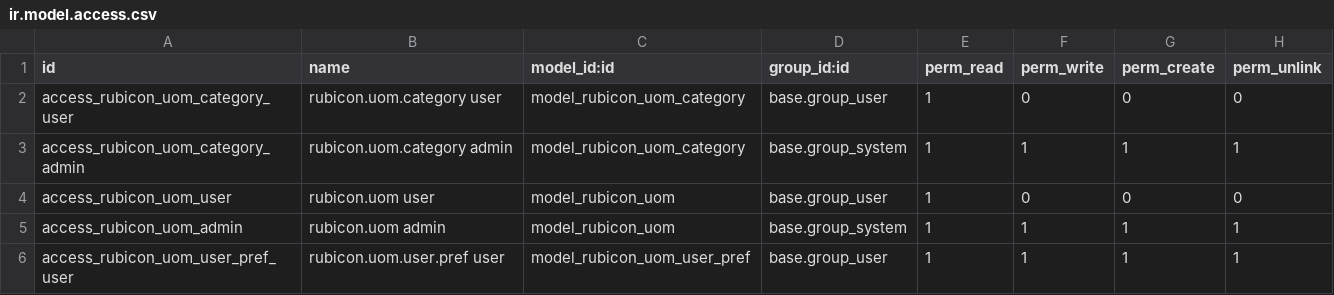
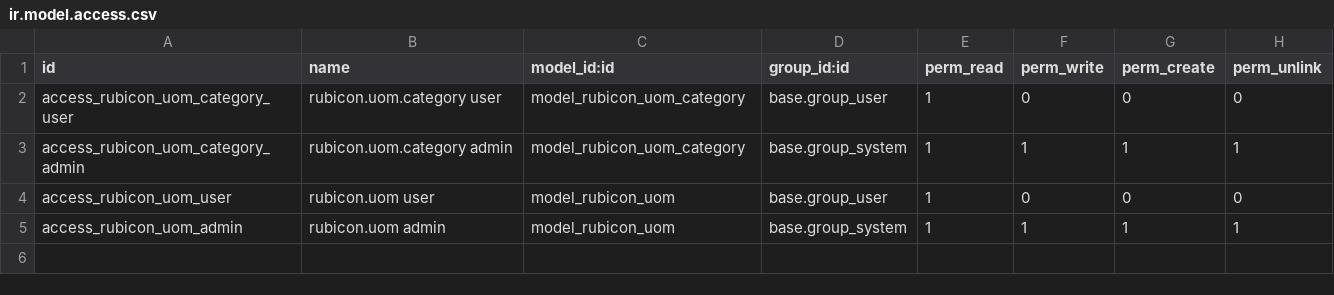
Before and after one commit to augustin-bresset/rubicon-suite, a CSV file: rubicon_addons/rubicon_uom/security/ir.model.access.csv, drawn as a sheet; the diff names each change by its address in the sheet, - before the commit and + after, or states it on an @@ line.

Commit message:
feat(rubicon_uom): scaffold module + rubicon.uom.category model
TDD: write failing test, implement model, confirm 2/2 tests pass.
Includes minimal stubs for uom.py and uom_user_pref.py (replaced in
Tasks 3 and 4) and updated security CSV to match currently defined models.

```diff
--- a/rubicon_addons/rubicon_uom/security/ir.model.access.csv
+++ b/rubicon_addons/rubicon_uom/security/ir.model.access.csv
-row 6: access_rubicon_uom_user_pref_user | rubicon.uom.user.pref user | model_rubicon_uom_user_pref | base.group_user | 1 | 1 | 1 | 1
```
Also changed, not shown: 4 other files.
